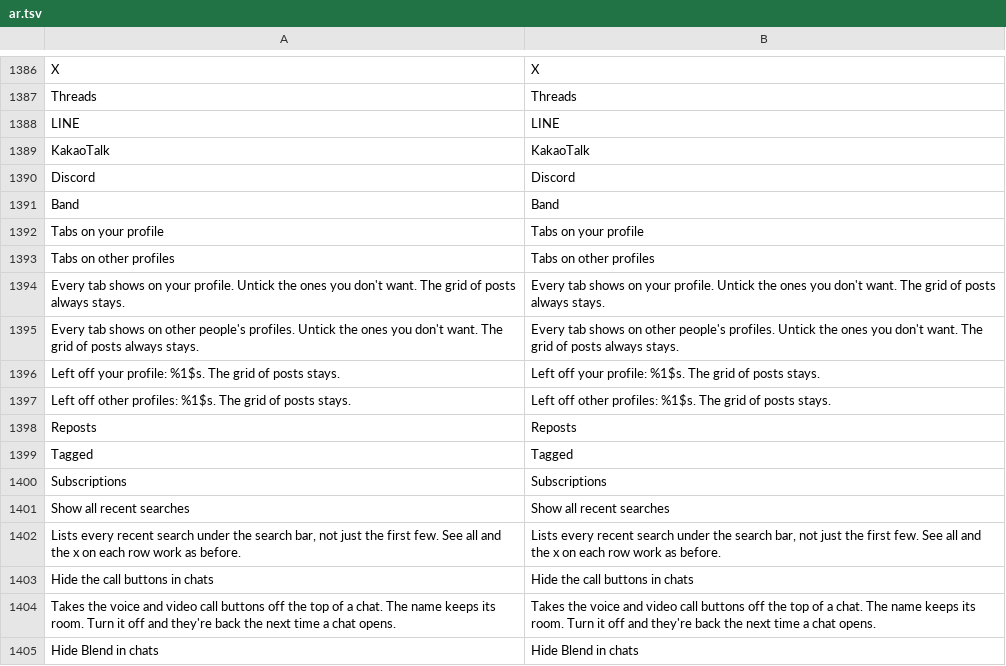
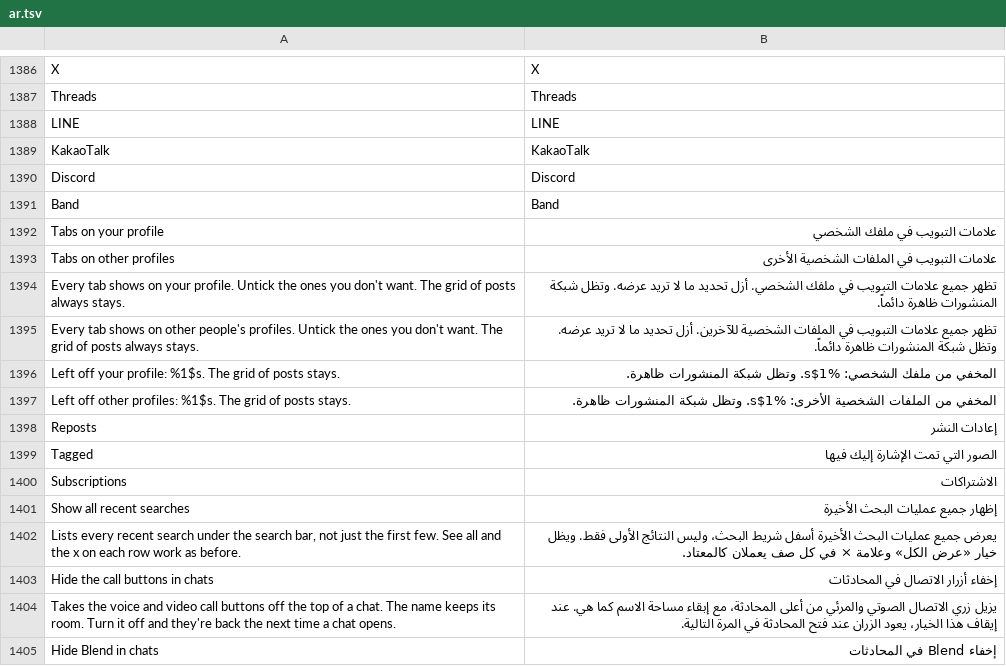
Before and after one commit to hisham099/HushGram, a TSV file: extensions/shared/library/src/main/l10n/ar.tsv, drawn as a sheet; only a part is shown, gaps mark what is left out; the diff covers the shown part only.

Commit message:
l10n: translate sharing, chat and profile controls

```diff
--- a/extensions/shared/library/src/main/l10n/ar.tsv
+++ b/extensions/shared/library/src/main/l10n/ar.tsv
@@ -1391,15 +1391,15 @@ Discord	Discord
 Band	Band
-Tabs on your profile	Tabs on your profile
-Tabs on other profiles	Tabs on other profiles
-Every tab shows on your profile. Untick the ones you don't want. The grid of posts always stays.	Every tab shows on your profile. Untick the ones you don't want. The grid of posts always stays.
-Every tab shows on other people's profiles. Untick the ones you don't want. The grid of posts always stays.	Every tab shows on other people's profiles. Untick the ones you don't want. The grid of posts always stays.
-Left off your profile: %1$s. The grid of posts stays.	Left off your profile: %1$s. The grid of posts stays.
-Left off other profiles: %1$s. The grid of posts stays.	Left off other profiles: %1$s. The grid of posts stays.
-Reposts	Reposts
-Tagged	Tagged
-Subscriptions	Subscriptions
-Show all recent searches	Show all recent searches
-Lists every recent search under the search bar, not just the first few. See all and the x on each row work as before.	Lists every recent search under the search bar, not just the first few. See all and the x on each row work as before.
-Hide the call buttons in chats	Hide the call buttons in chats
-Takes the voice and video call buttons off the top of a chat. The name keeps its room. Turn it off and they're back the next time a chat opens.	Takes the voice and video call buttons off the top of a chat. The name keeps its room. Turn it off and they're back the next time a chat opens.
-Hide Blend in chats	Hide Blend in chats
+Tabs on your profile	علامات التبويب في ملفك الشخصي
+Tabs on other profiles	علامات التبويب في الملفات الشخصية الأخرى
+Every tab shows on your profile. Untick the ones you don't want. The grid of posts always stays.	تظهر جميع علامات التبويب في ملفك الشخصي. أزل تحديد ما لا تريد عرضه. وتظل شبكة المنشورات ظاهرة دائماً.
+Every tab shows on other people's profiles. Untick the ones you don't want. The grid of posts always stays.	تظهر جميع علامات التبويب في الملفات الشخصية للآخرين. أزل تحديد ما لا تريد عرضه. وتظل شبكة المنشورات ظاهرة دائماً.
+Left off your profile: %1$s. The grid of posts stays.	المخفي من ملفك الشخصي: %1$s. وتظل شبكة المنشورات ظاهرة.
+Left off other profiles: %1$s. The grid of posts stays.	المخفي من الملفات الشخصية الأخرى: %1$s. وتظل شبكة المنشورات ظاهرة.
+Reposts	إعادات النشر
+Tagged	الصور التي تمت الإشارة إليك فيها
+Subscriptions	الاشتراكات
+Show all recent searches	إظهار جميع عمليات البحث الأخيرة
+Lists every recent search under the search bar, not just the first few. See all and the x on each row work as before.	يعرض جميع عمليات البحث الأخيرة أسفل شريط البحث، وليس النتائج الأولى فقط. ويظل خيار «عرض الكل» وعلامة × في كل صف يعملان كالمعتاد.
+Hide the call buttons in chats	إخفاء أزرار الاتصال في المحادثات
+Takes the voice and video call buttons off the top of a chat. The name keeps its room. Turn it off and they're back the next time a chat opens.	يزيل زري الاتصال الصوتي والمرئي من أعلى المحادثة، مع إبقاء مساحة الاسم كما هي. عند إيقاف هذا الخيار، يعود الزران عند فتح المحادثة في المرة التالية.
+Hide Blend in chats	إخفاء Blend في المحادثات
```
Also changed, not shown: 62 edited cells elsewhere in this file.
